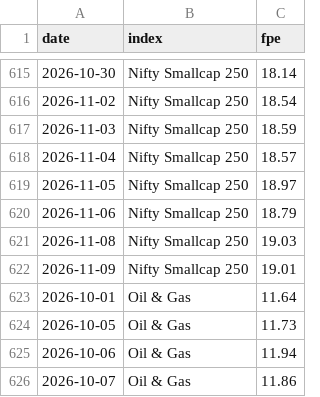
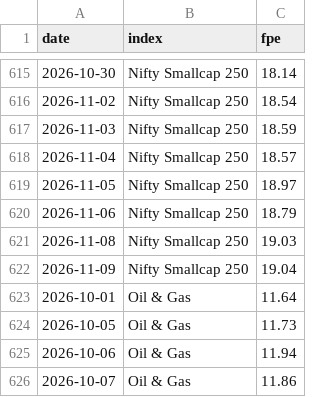
Before and after one commit to abhijitkikale/bharatpulse, a CSV file: data/fwd_pe.csv, drawn as a sheet; only a part is shown, gaps mark what is left out.

```diff
--- a/data/fwd_pe.csv
+++ b/data/fwd_pe.csv
@@ -621,3 +621,3 @@ date,index,fpe
 2026-11-08,Nifty Smallcap 250,19.03
-2026-11-09,Nifty Smallcap 250,19.01
+2026-11-09,Nifty Smallcap 250,19.04
 2026-10-01,Oil & Gas,11.64
```
